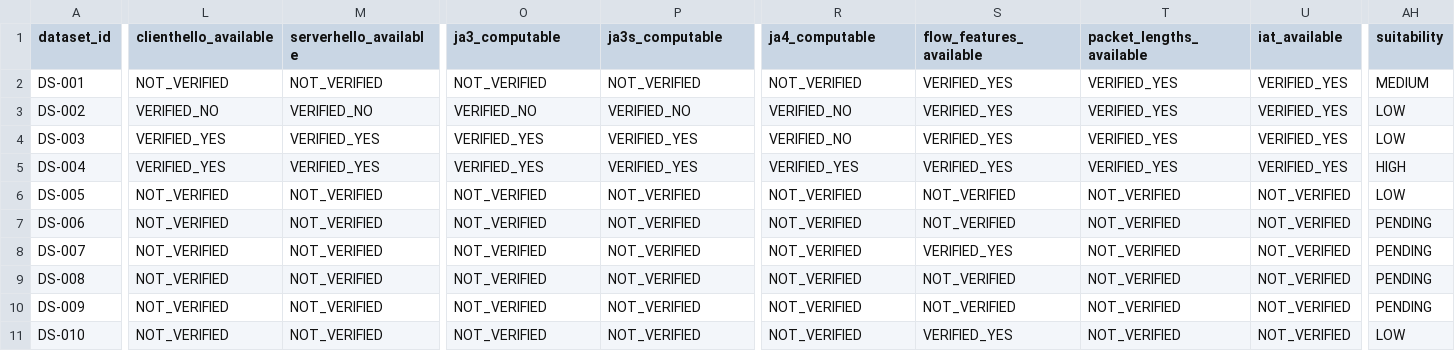
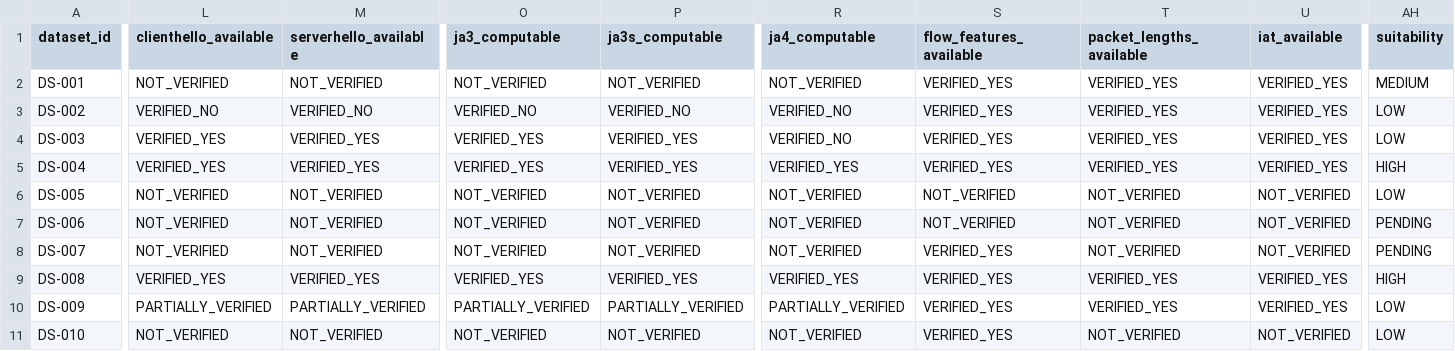
Before and after one commit to Zynx095/encrypted-traffic-threat-hunter, a CSV file: docs/research/dataset-registry.csv, drawn as a sheet; only a part is shown, gaps mark what is left out; the diff covers the shown part only; the diff names each change by its address in the sheet, - before the commit and + after, or states it on an @@ line.

```diff
--- a/docs/research/dataset-registry.csv
+++ b/docs/research/dataset-registry.csv
-L9 (clienthello_available): NOT_VERIFIED
+L9 (clienthello_available): VERIFIED_YES
-M9 (serverhello_available): NOT_VERIFIED
+M9 (serverhello_available): VERIFIED_YES
-O9 (ja3_computable): NOT_VERIFIED
+O9 (ja3_computable): VERIFIED_YES
-P9 (ja3s_computable): NOT_VERIFIED
+P9 (ja3s_computable): VERIFIED_YES
-R9 (ja4_computable): NOT_VERIFIED
+R9 (ja4_computable): VERIFIED_YES
-S9:S10 (flow_features_available): NOT_VERIFIED
+S9:S10 (flow_features_available): VERIFIED_YES
-T9:T10 (packet_lengths_available): NOT_VERIFIED
+T9:T10 (packet_lengths_available): VERIFIED_YES
-U9:U10 (iat_available): NOT_VERIFIED
+U9:U10 (iat_available): VERIFIED_YES
-AH9 (suitability): PENDING
+AH9 (suitability): HIGH
-L10 (clienthello_available): NOT_VERIFIED
+L10 (clienthello_available): PARTIALLY_VERIFIED
-M10 (serverhello_available): NOT_VERIFIED
+M10 (serverhello_available): PARTIALLY_VERIFIED
-O10 (ja3_computable): NOT_VERIFIED
+O10 (ja3_computable): PARTIALLY_VERIFIED
-P10 (ja3s_computable): NOT_VERIFIED
+P10 (ja3s_computable): PARTIALLY_VERIFIED
-R10 (ja4_computable): NOT_VERIFIED
+R10 (ja4_computable): PARTIALLY_VERIFIED
-AH10 (suitability): PENDING
+AH10 (suitability): LOW
```
Also changed, not shown: 6 edited cells elsewhere in this file, 6 other files.
